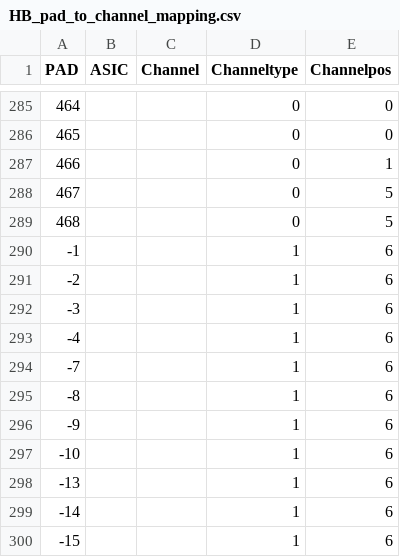
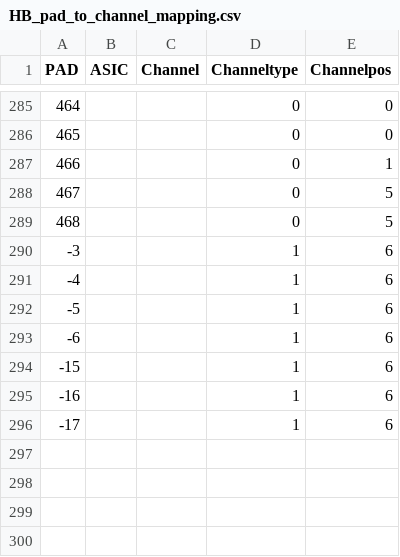
Before and after one commit to cmu-hgc-mac/wirebonder_gui, a CSV file: geometries/HB_pad_to_channel_mapping.csv, drawn as a sheet; only a part is shown, gaps mark what is left out; the diff names each change by its address in the sheet, - before the commit and + after, or states it on an @@ line.

Commit message:
Update HB_pad_to_channel_mapping.csv
alethea edits

```diff
--- a/geometries/HB_pad_to_channel_mapping.csv
+++ b/geometries/HB_pad_to_channel_mapping.csv
@@ column A (PAD) renumbered between rows 290 and 296 @@
-row 297: -10 |  |  | 1 | 6
-row 298: -13 |  |  | 1 | 6
-row 299: -14 |  |  | 1 | 6
-row 300: -15 |  |  | 1 | 6
```
